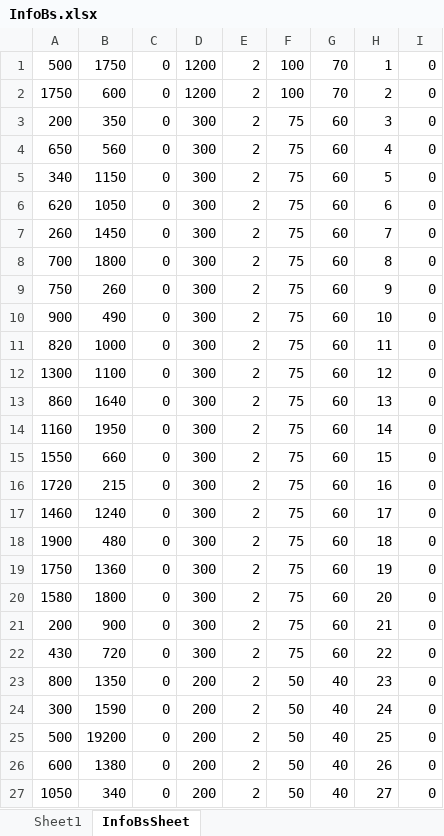
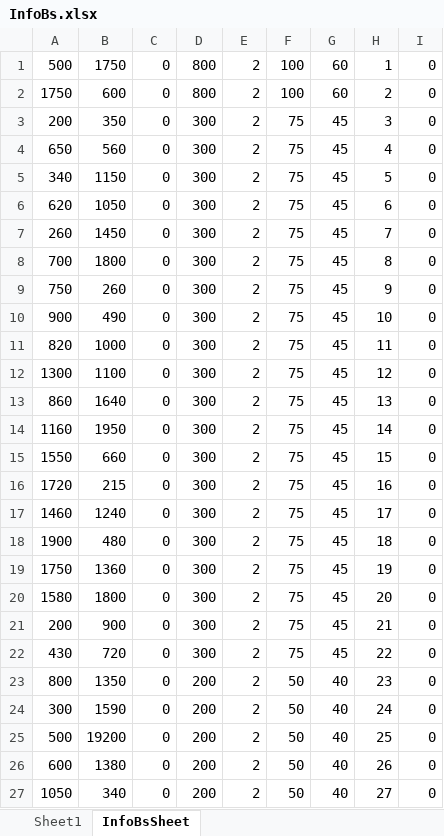
Before and after one commit to jiazhuoGou/simulation, an Excel workbook: data/InfoBs.xlsx, sheet InfoBsSheet, drawn as a sheet; only a part is shown; values as stored, in another font and other column widths than the file's, no borders; the diff names each change by its address in the sheet, - before the commit and + after, or states it on an @@ line.

```diff
--- a/data/InfoBs.xlsx (sheet InfoBsSheet)
+++ b/data/InfoBs.xlsx (sheet InfoBsSheet)
-D1:D2: 1200
+D1:D2: 800
-G1:G2: 70
+G1:G2: 60
-G3:G22: 60
+G3:G22: 45
```
Also changed, not shown: BSLoadDegree/BSLoadDegree.xlsx, SingalCost/SingalCosts.xlsx, 35 other files.
